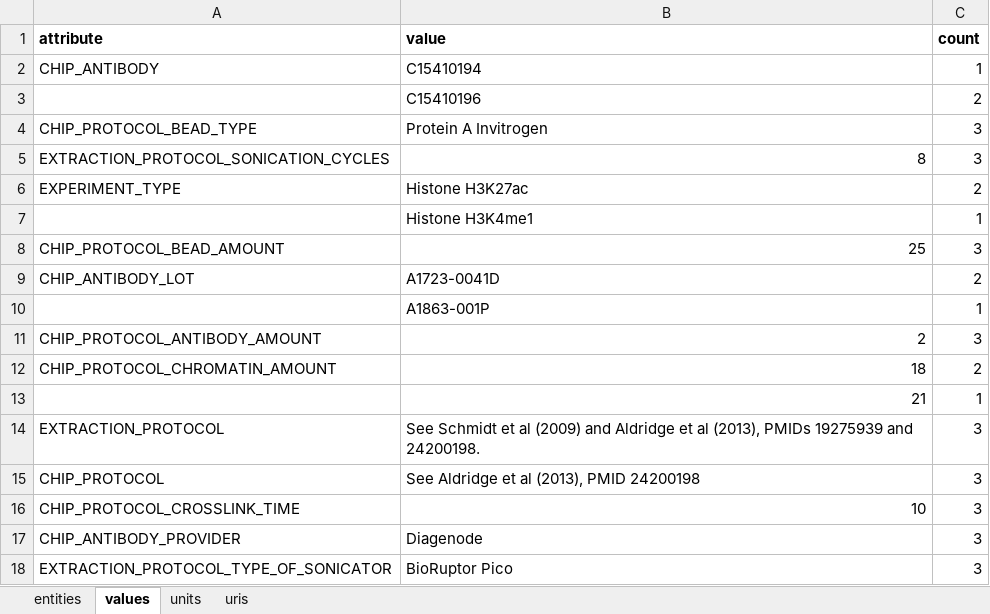
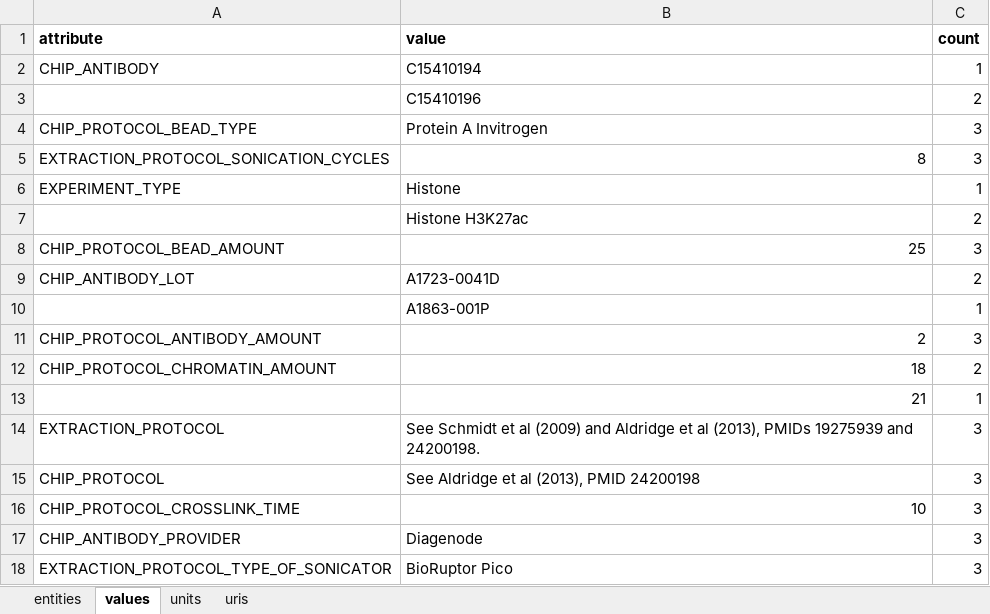
Before and after one commit to FAANG/dcc-validate-metadata, an Excel workbook: t/test_out.experimentset.bad.xlsx, sheet values, drawn as a sheet; values as stored, in another font and other column widths than the file's, no borders; removed rows and columns are numbered as before the commit, all else as after; the diff names each change by its address in the sheet, - before the commit and + after, or states it on an @@ line.

```diff
--- a/t/test_out.experimentset.bad.xlsx (sheet values)
+++ b/t/test_out.experimentset.bad.xlsx (sheet values)
-B6 (value): Histone H3K27ac
+B6 (value): Histone
-C6 (count): 2
+C6 (count): 1
-row 7:  | Histone H3K4me1 | 1
+row 7:  | Histone H3K27ac | 2
```
Also changed, not shown: sheet entities, t/test_out.sampleset.bad.xlsx, 10 other files.
